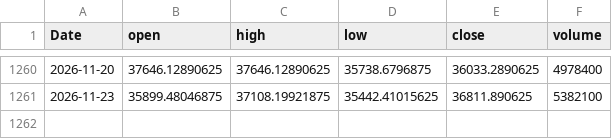
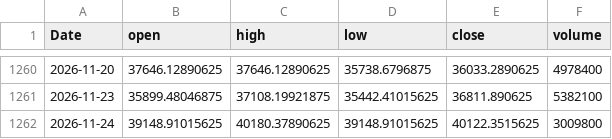
Before and after one commit to EthanShih/txf-feature-adaptive, a CSV file: data/twii_daily.csv, drawn as a sheet; only a part is shown, gaps mark what is left out.

```diff
--- a/data/twii_daily.csv
+++ b/data/twii_daily.csv
@@ -1261 +1261,2 @@ Date,open,high,low,close,volume
 2026-11-23,35899.48046875,37108.19921875,35442.41015625,36811.890625,5382100
+2026-11-24,39148.91015625,40180.37890625,39148.91015625,40122.3515625,3009800
```
Also changed, not shown: 1 other file.
